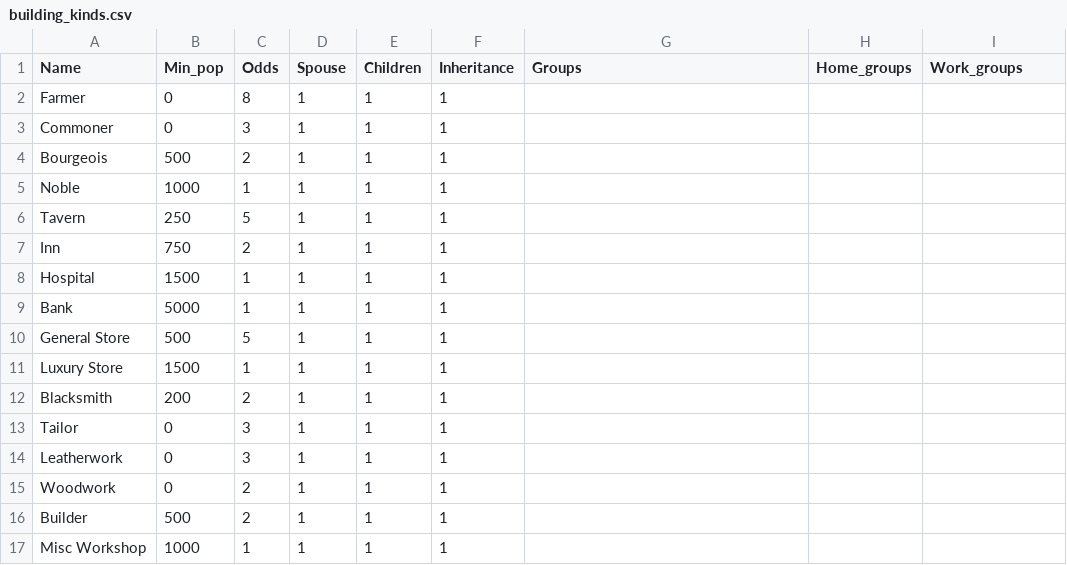
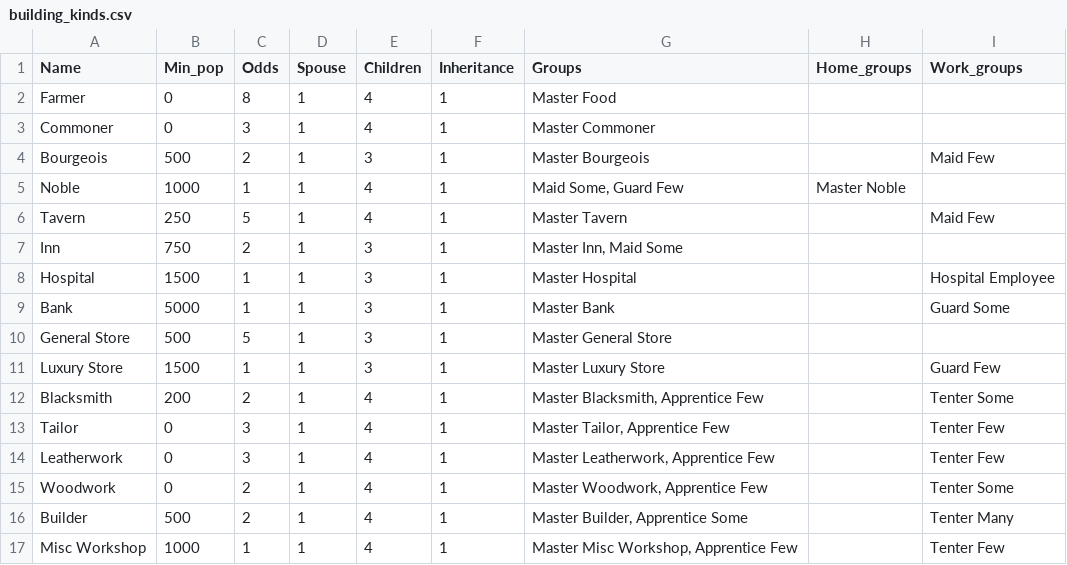
Before and after one commit to LordAle/ModularWorld, a CSV file: catalogs/building_kinds.csv, drawn as a sheet; only a part is shown; the diff covers the shown part only.

```diff
--- a/catalogs/building_kinds.csv
+++ b/catalogs/building_kinds.csv
@@ -1,17 +1,17 @@
 Name;Min_pop;Odds;Spouse;Children;Inheritance;Groups;Home_groups;Work_groups
-Farmer;0;8;1;1;1;;;
-Commoner;0;3;1;1;1;;;
-Bourgeois;500;2;1;1;1;;;
-Noble;1000;1;1;1;1;;;
-Tavern;250;5;1;1;1;;;
-Inn;750;2;1;1;1;;;
-Hospital;1500;1;1;1;1;;;
-Bank;5000;1;1;1;1;;;
-General Store;500;5;1;1;1;;;
-Luxury Store;1500;1;1;1;1;;;
-Blacksmith;200;2;1;1;1;;;
-Tailor;0;3;1;1;1;;;
-Leatherwork;0;3;1;1;1;;;
-Woodwork;0;2;1;1;1;;;
-Builder;500;2;1;1;1;;;
-Misc Workshop;1000;1;1;1;1;;;
+Farmer;0;8;1;4;1;Master Food;;
+Commoner;0;3;1;4;1;Master Commoner;;
+Bourgeois;500;2;1;3;1;Master Bourgeois;;Maid Few
+Noble;1000;1;1;4;1;Maid Some, Guard Few;Master Noble;
+Tavern;250;5;1;4;1;Master Tavern;;Maid Few
+Inn;750;2;1;3;1;Master Inn, Maid Some;;
+Hospital;1500;1;1;3;1;Master Hospital;;Hospital Employee
+Bank;5000;1;1;3;1;Master Bank;;Guard Some
+General Store;500;5;1;3;1;Master General Store;;
+Luxury Store;1500;1;1;3;1;Master Luxury Store;;Guard Few
+Blacksmith;200;2;1;4;1;Master Blacksmith, Apprentice Few;;Tenter Some
+Tailor;0;3;1;4;1;Master Tailor, Apprentice Few;;Tenter Few
+Leatherwork;0;3;1;4;1;Master Leatherwork, Apprentice Few;;Tenter Few
+Woodwork;0;2;1;4;1;Master Woodwork, Apprentice Few;;Tenter Some
+Builder;500;2;1;4;1;Master Builder, Apprentice Some;;Tenter Many
+Misc Workshop;1000;1;1;4;1;Master Misc Workshop, Apprentice Few;;Tenter Few
```
Also changed, not shown: 21 edited cells elsewhere in this file, catalogs/cultures.csv, catalogs/professions_groups.csv, 17 other files.
